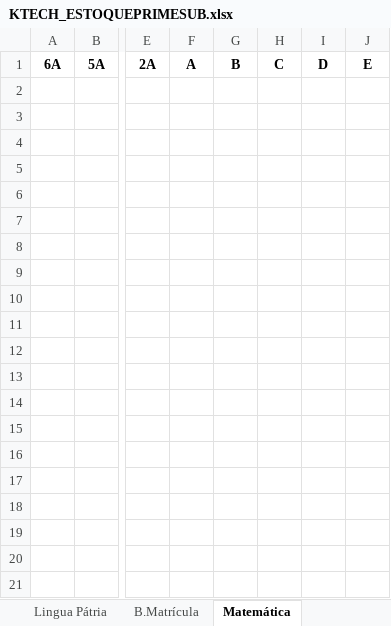
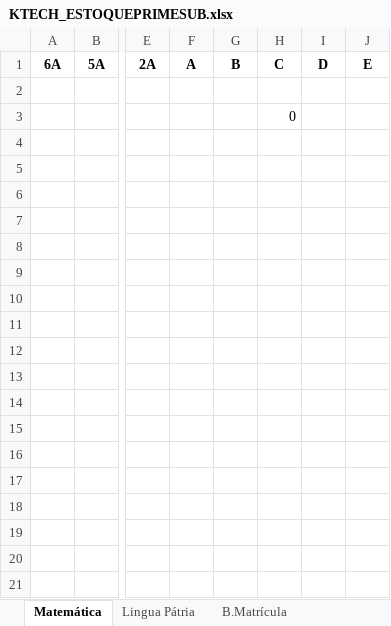
Before and after one commit to willxprinxp/KTECHESTOQUE, an Excel workbook: KTECHESTOQUE finish/Bedktech_allpy/Planilhas/KTECH_ESTOQUEPRIMESUB.xlsx, sheet Matemática, drawn as a sheet; only a part is shown, gaps mark what is left out; values as stored, in another font and other column widths than the file's, no borders; the diff names each change by its address in the sheet, - before the commit and + after, or states it on an @@ line.

```diff
--- a/KTECHESTOQUE finish/Bedktech_allpy/Planilhas/KTECH_ESTOQUEPRIMESUB.xlsx (sheet Matemática)
+++ b/KTECHESTOQUE finish/Bedktech_allpy/Planilhas/KTECH_ESTOQUEPRIMESUB.xlsx (sheet Matemática)
@@ sheet tab order changed: Matemática | Lingua Pátria | B.Matrícula @@
-H3: (empty)
+H3: 0
```
Also changed, not shown: 2 other files.
